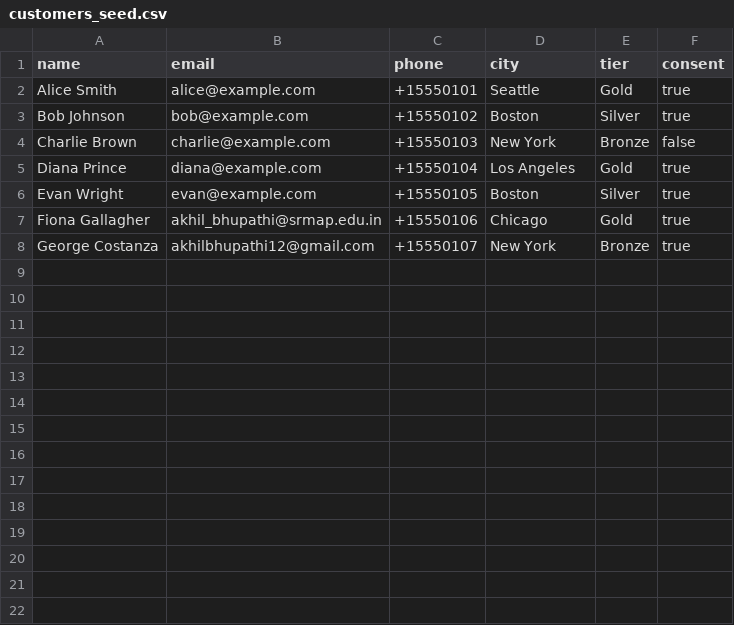
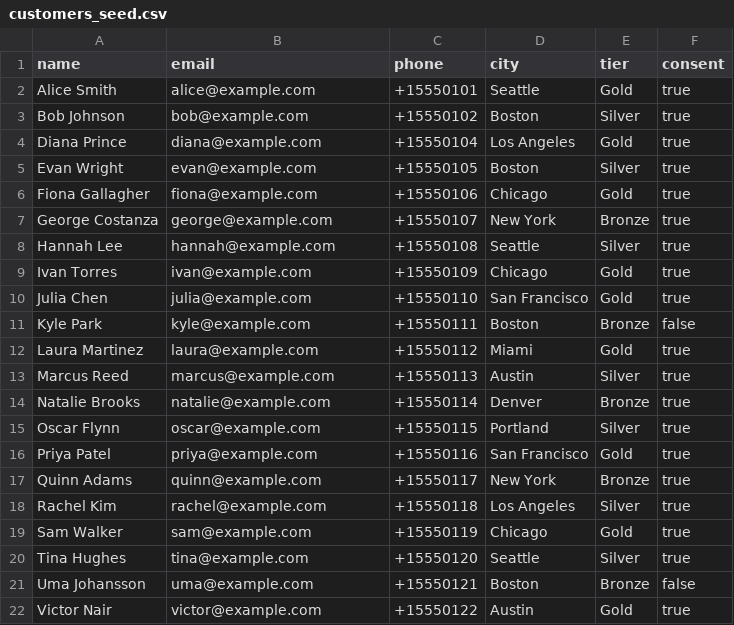
Before and after one commit to Akhilvirat18/MiniCRM, a CSV file: customers_seed.csv, drawn as a sheet; only a part is shown; the diff covers the shown part only.

```diff
--- a/customers_seed.csv
+++ b/customers_seed.csv
@@ -3,6 +3,20 @@ Alice Smith,alice@example.com,+15550101,Seattle,Gold,true
 Bob Johnson,bob@example.com,+15550102,Boston,Silver,true
-Charlie Brown,charlie@example.com,+15550103,New York,Bronze,false
 Diana Prince,diana@example.com,+15550104,Los Angeles,Gold,true
 Evan Wright,evan@example.com,+15550105,Boston,Silver,true
-Fiona Gallagher,akhil_bhupathi@srmap.edu.in,+15550106,Chicago,Gold,true
-George Costanza,akhilbhupathi12@gmail.com,+15550107,New York,Bronze,true
+Fiona Gallagher,fiona@example.com,+15550106,Chicago,Gold,true
+George Costanza,george@example.com,+15550107,New York,Bronze,true
+Hannah Lee,hannah@example.com,+15550108,Seattle,Silver,true
+Ivan Torres,ivan@example.com,+15550109,Chicago,Gold,true
+Julia Chen,julia@example.com,+15550110,San Francisco,Gold,true
+Kyle Park,kyle@example.com,+15550111,Boston,Bronze,false
+Laura Martinez,laura@example.com,+15550112,Miami,Gold,true
+Marcus Reed,marcus@example.com,+15550113,Austin,Silver,true
+Natalie Brooks,natalie@example.com,+15550114,Denver,Bronze,true
+Oscar Flynn,oscar@example.com,+15550115,Portland,Silver,true
+Priya Patel,priya@example.com,+15550116,San Francisco,Gold,true
+Quinn Adams,quinn@example.com,+15550117,New York,Bronze,true
+Rachel Kim,rachel@example.com,+15550118,Los Angeles,Silver,true
+Sam Walker,sam@example.com,+15550119,Chicago,Gold,true
+Tina Hughes,tina@example.com,+15550120,Seattle,Silver,true
+Uma Johansson,uma@example.com,+15550121,Boston,Bronze,false
+Victor Nair,victor@example.com,+15550122,Austin,Gold,true
```
Also changed, not shown: 9 added rows elsewhere in this file, 18 other files.
